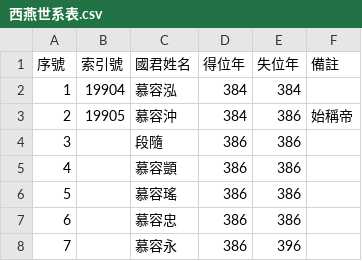
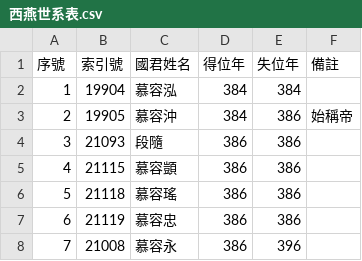
Before and after one commit to gamefang/zizhitongjian, a CSV file: 2_世系圖表/2.2_并立政權/晉/西燕世系表.csv, drawn as a sheet.

```diff
--- a/2_世系圖表/2.2_并立政權/晉/西燕世系表.csv
+++ b/2_世系圖表/2.2_并立政權/晉/西燕世系表.csv
@@ -3,6 +3,6 @@
 2,19905,慕容沖,384,386,始稱帝
-3,,段隨,386,386,
-4,,慕容顗,386,386,
-5,,慕容瑤,386,386,
-6,,慕容忠,386,386,
-7,,慕容永,386,396,
+3,21093,段隨,386,386,
+4,21115,慕容顗,386,386,
+5,21118,慕容瑤,386,386,
+6,21119,慕容忠,386,386,
+7,21008,慕容永,386,396,
```
Also changed, not shown: 1_數據表/1.1_通鑑目録/章節表.csv, 1_數據表/1.2_政權年代表/年號總表.csv, 12 other files.
